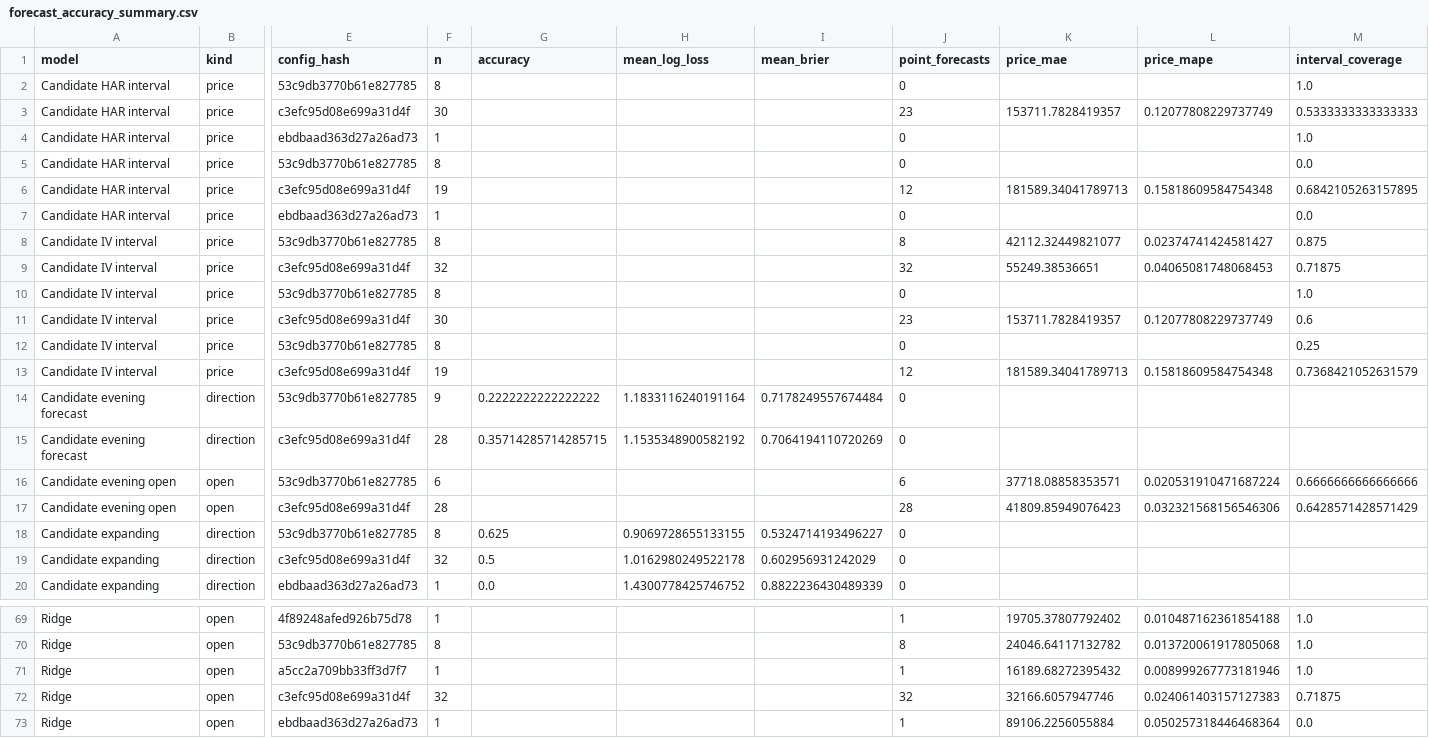
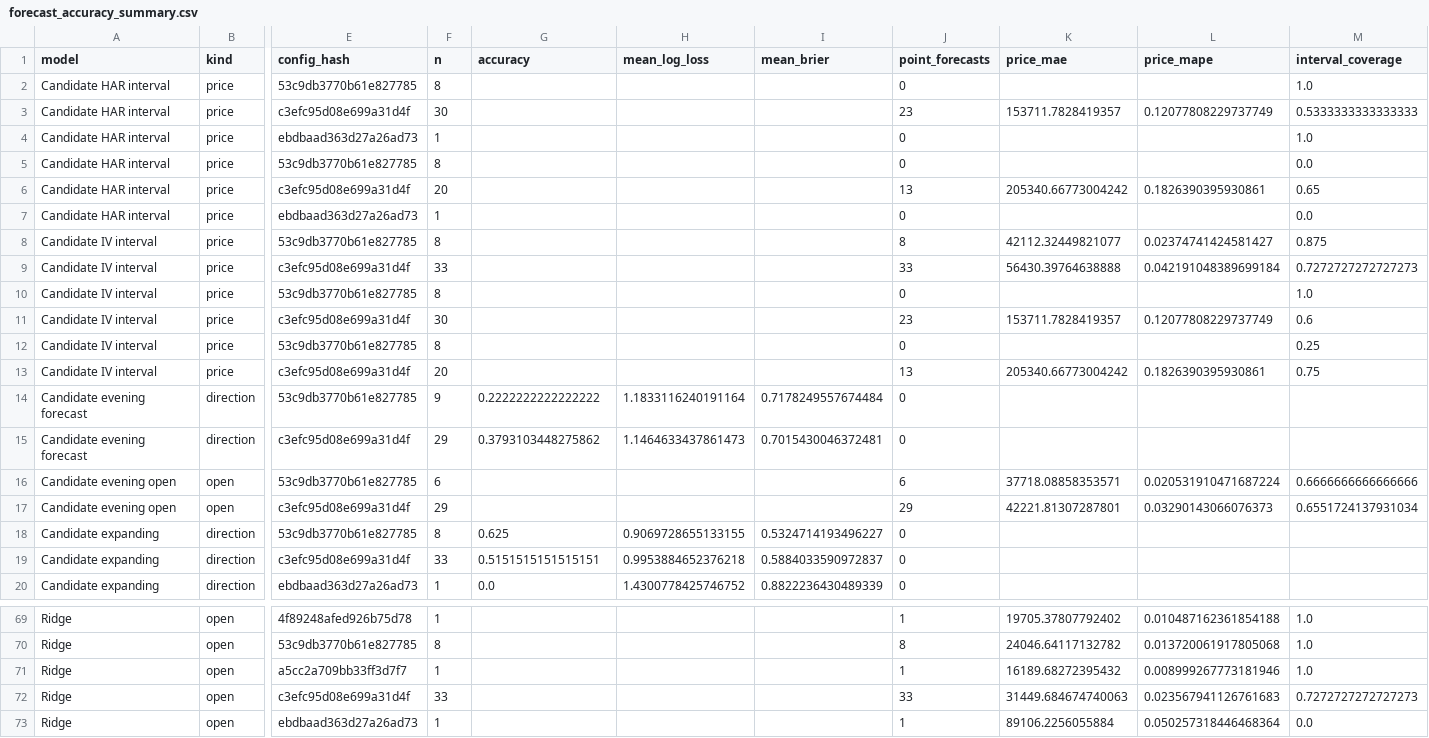
Before and after one commit to namyikim/predict_stock, a CSV file: forecast_history/sk_hynix/forecast_accuracy_summary.csv, drawn as a sheet; only a part is shown, gaps mark what is left out; the diff covers the shown part only; the diff names each change by its address in the sheet, - before the commit and + after, or states it on an @@ line.

```diff
--- a/forecast_history/sk_hynix/forecast_accuracy_summary.csv
+++ b/forecast_history/sk_hynix/forecast_accuracy_summary.csv
-F6 (n): 19
+F6 (n): 20
-J6 (point_forecasts): 12
+J6 (point_forecasts): 13
-K6 (price_mae): 181589.34041789713
+K6 (price_mae): 205340.66773004242
-L6 (price_mape): 0.15818609584754348
+L6 (price_mape): 0.1826390395930861
-M6 (interval_coverage): 0.6842105263157895
+M6 (interval_coverage): 0.65
-F9 (n): 32
+F9 (n): 33
-J9 (point_forecasts): 32
+J9 (point_forecasts): 33
-K9 (price_mae): 55249.38536651
+K9 (price_mae): 56430.39764638888
-L9 (price_mape): 0.04065081748068453
+L9 (price_mape): 0.042191048389699184
-M9 (interval_coverage): 0.71875
+M9 (interval_coverage): 0.7272727272727273
-F13 (n): 19
+F13 (n): 20
-J13 (point_forecasts): 12
+J13 (point_forecasts): 13
-K13 (price_mae): 181589.34041789713
+K13 (price_mae): 205340.66773004242
-L13 (price_mape): 0.15818609584754348
+L13 (price_mape): 0.1826390395930861
-M13 (interval_coverage): 0.7368421052631579
+M13 (interval_coverage): 0.75
-F15 (n): 28
+F15 (n): 29
-G15 (accuracy): 0.35714285714285715
+G15 (accuracy): 0.3793103448275862
-H15 (mean_log_loss): 1.1535348900582192
+H15 (mean_log_loss): 1.1464633437861473
-I15 (mean_brier): 0.7064194110720269
+I15 (mean_brier): 0.7015430046372481
-F17 (n): 28
+F17 (n): 29
-J17 (point_forecasts): 28
+J17 (point_forecasts): 29
-K17 (price_mae): 41809.85949076423
+K17 (price_mae): 42221.81307287801
-L17 (price_mape): 0.032321568156546306
+L17 (price_mape): 0.03290143066076373
-M17 (interval_coverage): 0.6428571428571429
+M17 (interval_coverage): 0.6551724137931034
-F19 (n): 32
+F19 (n): 33
-G19 (accuracy): 0.5
+G19 (accuracy): 0.5151515151515151
-H19 (mean_log_loss): 1.0162980249522178
+H19 (mean_log_loss): 0.9953884652376218
-I19 (mean_brier): 0.602956931242029
+I19 (mean_brier): 0.5884033590972837
-F72 (n): 32
+F72 (n): 33
-J72 (point_forecasts): 32
+J72 (point_forecasts): 33
-K72 (price_mae): 32166.6057947746
+K72 (price_mae): 31449.684674740063
-L72 (price_mape): 0.024061403157127383
+L72 (price_mape): 0.023567941126761683
-M72 (interval_coverage): 0.71875
+M72 (interval_coverage): 0.7272727272727273
```
Also changed, not shown: 38 edited cells elsewhere in this file, forecast_history/sk_hynix/attribution.csv, forecast_history/sk_hynix/daily_forecast_comparison.csv, 1 other file.
